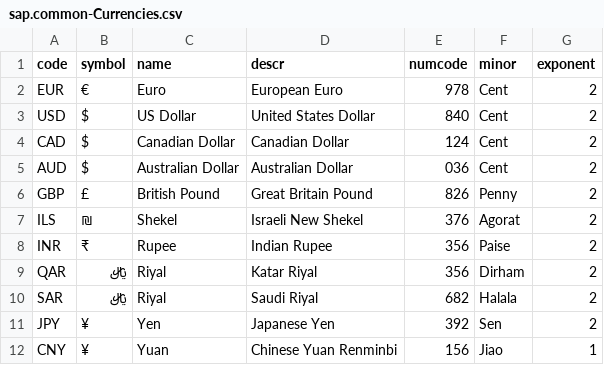
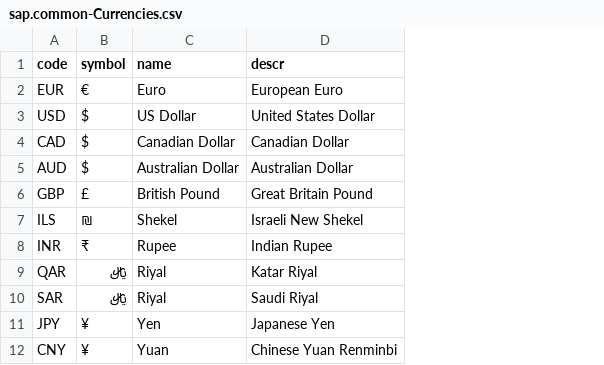
Before and after one commit to SAP-samples/btp-ai-sustainability-bootcamp, a CSV file: src/sustainable-smart-factory-app/db/data/sap.common-Currencies.csv, drawn as a sheet; the diff names each change by its address in the sheet, - before the commit and + after, or states it on an @@ line.

Commit message:
fix currencies data

```diff
--- a/src/sustainable-smart-factory-app/db/data/sap.common-Currencies.csv
+++ b/src/sustainable-smart-factory-app/db/data/sap.common-Currencies.csv
-column E (numcode), rows 2-12: 978 | 840 | 124 | 036 | 826 | 376 | 356 | 356 | 682 | 392 | 156
-column F (minor), rows 2-12: Cent | Cent | Cent | Cent | Penny | Agorat | Paise | Dirham | Halala | Sen | Jiao
-column G (exponent), rows 2-12: 2 | 2 | 2 | 2 | 2 | 2 | 2 | 2 | 2 | 2 | 1
```
